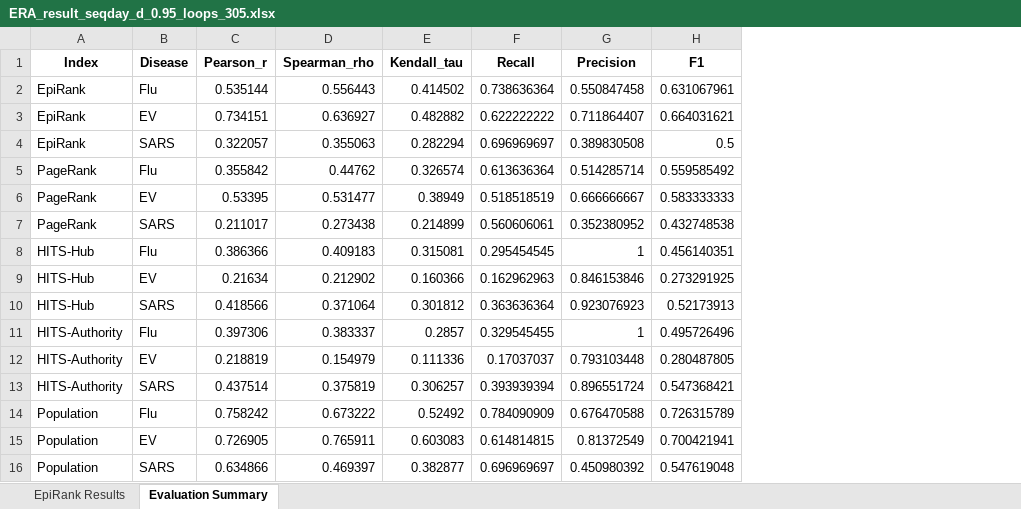
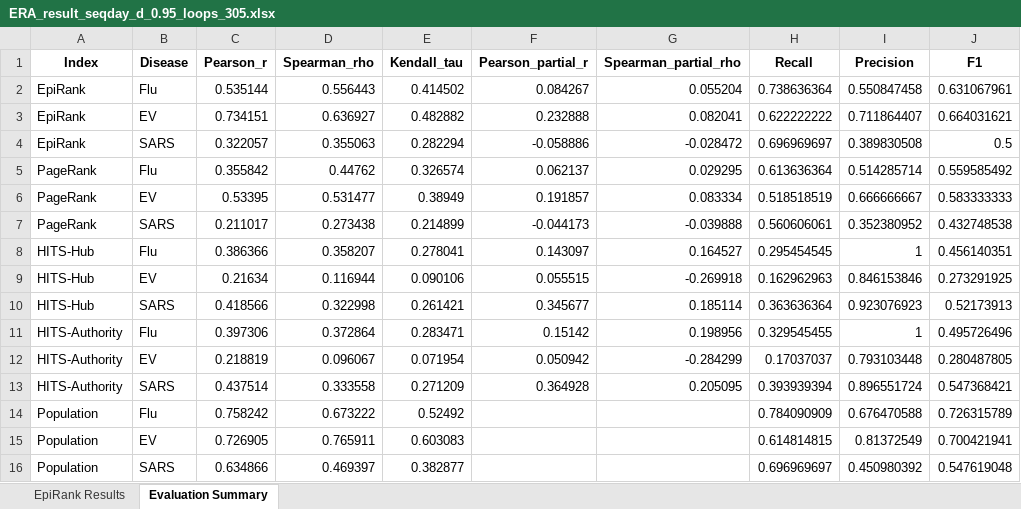
Before and after one commit to timeback2023/Seq-day-EpiRank, an Excel workbook: EpiRank_改/ERA_result_seqday_d_0.95_loops_305.xlsx, sheet Evaluation Summary, drawn as a sheet; values as stored, in another font and other column widths than the file's, no borders; the diff names each change by its address in the sheet, - before the commit and + after, or states it on an @@ line.

Commit message:
feat(out): split the comparison into correlation and classification tabs
The old layout gave one tab per index, so EpiRank sat alongside
HITS-Authority, HITS-Hub, PageRank and Population even though the two
versions agree exactly on those four and comparing them says nothing. Only
EpiRank now gets tabs.

Within EpiRank, correlation coefficients and classification metrics are
split across two tabs because they are different quantities tested
different ways: Steiger (1980) applies to the correlations, while Recall /
Precision / F1 are proportions and get a township bootstrap CI of the
delta instead. Lumping them into one table made the significance row read
"Steiger p/Bootstrap CI" on both tabs, which mislabelled whichever method
was not in use -- the correlation tab showed p-values under a "CI" header
and the classification tab showed CIs under a "p" header. The label now
travels with the metric group via TAB_SPECS.

The correlation tab picks up Pearson_partial_r and Spearman_partial_rho,
which the GUI runs have been writing into evaluation_summary since the
partial-correlation change. No significance test is reported for them:
core_labels carries only per-township score and level, not the residual
series a Steiger comparison of two partial correlations would need, so
those cells read N/A alongside Kendall tau, which has no partial form.

Tab spec, metric lists and the exclusion set live in TAB_SPECS,
CORRELATION_METRICS, CLASSIFICATION_METRICS and EXCLUDED_INDICES at the
top of the file, so adding or removing a tab is a one-line change.

_regenerates the six runs_ so the committed results carry the partial
correlation columns alongside out.py.

Verified offscreen against the committed JSON: three tabs titled
相关性系数 / 分类指标 / ★ Spatial Overlap, correlation tab showing
Pearson r, Spearman rho, Kendall tau and both partials with Steiger p on
Pearson and Spearman, classification tab showing Recall / Precision / F1
with bootstrap CIs. All six JSONs carry 5 indices x 3 diseases = 15 rows
and both partial correlation columns.

```diff
--- a/EpiRank_改/ERA_result_seqday_d_0.95_loops_305.xlsx (sheet Evaluation Summary)
+++ b/EpiRank_改/ERA_result_seqday_d_0.95_loops_305.xlsx (sheet Evaluation Summary)
+column F (Pearson_partial_r), rows 2-13: 0.084267 | 0.232888 | -0.058886 | 0.062137 | 0.191857 | -0.044173 | 0.143097 | 0.055515 | 0.345677 | 0.15142 | 0.050942 | 0.364928
+column G (Spearman_partial_rho), rows 2-13: 0.055204 | 0.082041 | -0.028472 | 0.029295 | 0.083334 | -0.039888 | 0.164527 | -0.269918 | 0.185114 | 0.198956 | -0.284299 | 0.205095
-D8 (Spearman_rho): 0.409183
+D8 (Spearman_rho): 0.358207
-E8 (Kendall_tau): 0.315081
+E8 (Kendall_tau): 0.278041
-D9 (Spearman_rho): 0.212902
+D9 (Spearman_rho): 0.116944
-E9 (Kendall_tau): 0.160366
+E9 (Kendall_tau): 0.090106
-D10 (Spearman_rho): 0.371064
+D10 (Spearman_rho): 0.322998
-E10 (Kendall_tau): 0.301812
+E10 (Kendall_tau): 0.261421
-D11 (Spearman_rho): 0.383337
+D11 (Spearman_rho): 0.372864
-E11 (Kendall_tau): 0.2857
+E11 (Kendall_tau): 0.283471
-D12 (Spearman_rho): 0.154979
+D12 (Spearman_rho): 0.096067
-E12 (Kendall_tau): 0.111336
+E12 (Kendall_tau): 0.071954
-D13 (Spearman_rho): 0.375819
+D13 (Spearman_rho): 0.333558
-E13 (Kendall_tau): 0.306257
+E13 (Kendall_tau): 0.271209
```
Also changed, not shown: sheet EpiRank Results, EpiRank_原/ERA_result_d_0.95_daytime_0.5_loops_309.xlsx, EpiRank_原_Germany/ERA_result_d_0.95_daytime_0.5_loops_317.xlsx, 10 other files.
